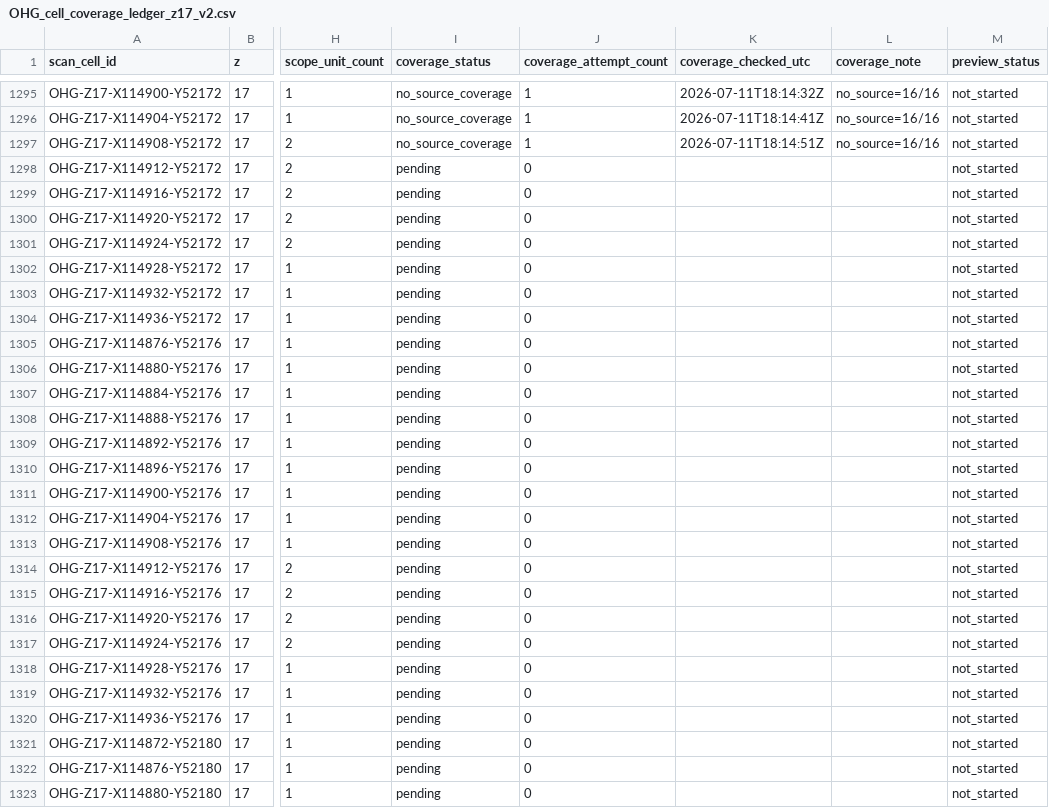
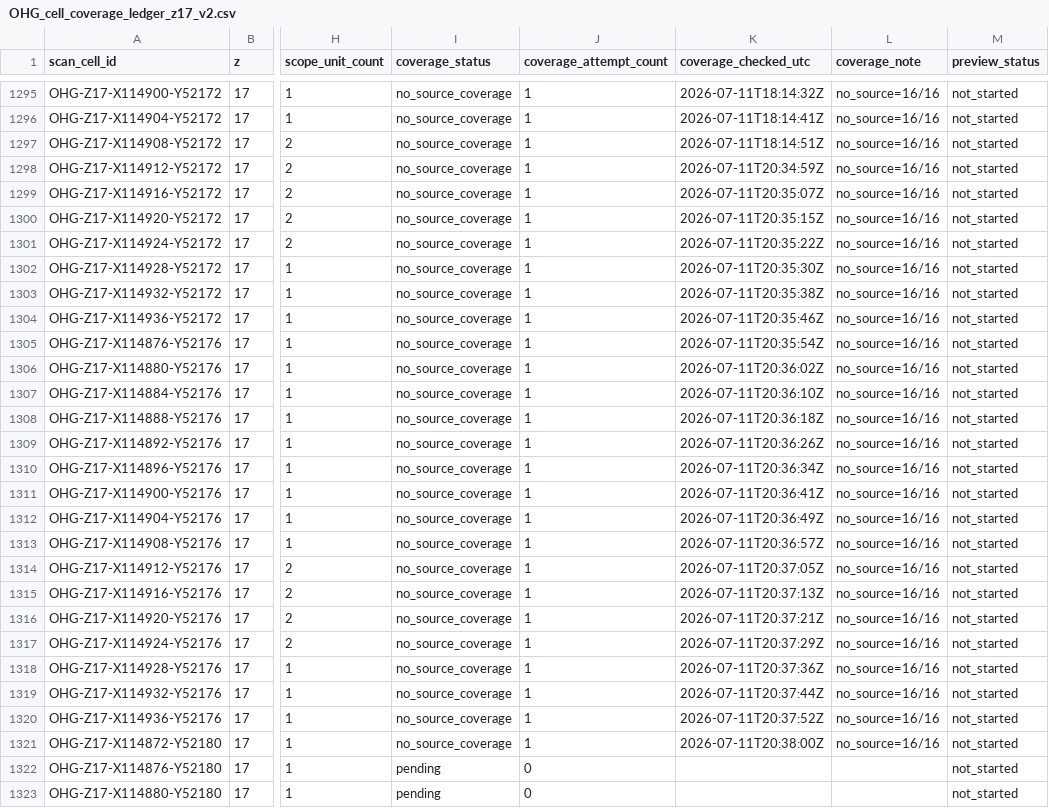
Before and after one commit to zr9y6bfmn9-star/ssm-historical-airphoto, a CSV file: data/ohg/control/OHG_cell_coverage_ledger_z17_v2.csv, drawn as a sheet; only a part is shown, gaps mark what is left out; the diff names each change by its address in the sheet, - before the commit and + after, or states it on an @@ line.

Commit message:
ohg: coverage/lightweight controller v2 update

```diff
--- a/data/ohg/control/OHG_cell_coverage_ledger_z17_v2.csv
+++ b/data/ohg/control/OHG_cell_coverage_ledger_z17_v2.csv
-I1298:I1321 (coverage_status): pending
+I1298:I1321 (coverage_status): no_source_coverage
-J1298:J1321 (coverage_attempt_count): 0
+J1298:J1321 (coverage_attempt_count): 1
-K1298 (coverage_checked_utc): (empty)
+K1298 (coverage_checked_utc): 2026-07-11T20:34:59Z
-L1298:L1321 (coverage_note): (empty)
+L1298:L1321 (coverage_note): no_source=16/16
-K1299 (coverage_checked_utc): (empty)
+K1299 (coverage_checked_utc): 2026-07-11T20:35:07Z
-K1300 (coverage_checked_utc): (empty)
+K1300 (coverage_checked_utc): 2026-07-11T20:35:15Z
-K1301 (coverage_checked_utc): (empty)
+K1301 (coverage_checked_utc): 2026-07-11T20:35:22Z
-K1302 (coverage_checked_utc): (empty)
+K1302 (coverage_checked_utc): 2026-07-11T20:35:30Z
-K1303 (coverage_checked_utc): (empty)
+K1303 (coverage_checked_utc): 2026-07-11T20:35:38Z
-K1304 (coverage_checked_utc): (empty)
+K1304 (coverage_checked_utc): 2026-07-11T20:35:46Z
-K1305 (coverage_checked_utc): (empty)
+K1305 (coverage_checked_utc): 2026-07-11T20:35:54Z
-K1306 (coverage_checked_utc): (empty)
+K1306 (coverage_checked_utc): 2026-07-11T20:36:02Z
-K1307 (coverage_checked_utc): (empty)
+K1307 (coverage_checked_utc): 2026-07-11T20:36:10Z
-K1308 (coverage_checked_utc): (empty)
+K1308 (coverage_checked_utc): 2026-07-11T20:36:18Z
-K1309 (coverage_checked_utc): (empty)
+K1309 (coverage_checked_utc): 2026-07-11T20:36:26Z
-K1310 (coverage_checked_utc): (empty)
+K1310 (coverage_checked_utc): 2026-07-11T20:36:34Z
-K1311 (coverage_checked_utc): (empty)
+K1311 (coverage_checked_utc): 2026-07-11T20:36:41Z
-K1312 (coverage_checked_utc): (empty)
+K1312 (coverage_checked_utc): 2026-07-11T20:36:49Z
-K1313 (coverage_checked_utc): (empty)
+K1313 (coverage_checked_utc): 2026-07-11T20:36:57Z
-K1314 (coverage_checked_utc): (empty)
+K1314 (coverage_checked_utc): 2026-07-11T20:37:05Z
-K1315 (coverage_checked_utc): (empty)
+K1315 (coverage_checked_utc): 2026-07-11T20:37:13Z
-K1316 (coverage_checked_utc): (empty)
+K1316 (coverage_checked_utc): 2026-07-11T20:37:21Z
-K1317 (coverage_checked_utc): (empty)
+K1317 (coverage_checked_utc): 2026-07-11T20:37:29Z
-K1318 (coverage_checked_utc): (empty)
+K1318 (coverage_checked_utc): 2026-07-11T20:37:36Z
-K1319 (coverage_checked_utc): (empty)
+K1319 (coverage_checked_utc): 2026-07-11T20:37:44Z
-K1320 (coverage_checked_utc): (empty)
+K1320 (coverage_checked_utc): 2026-07-11T20:37:52Z
-K1321 (coverage_checked_utc): (empty)
+K1321 (coverage_checked_utc): 2026-07-11T20:38:00Z
```
Also changed, not shown: 5 other files.
